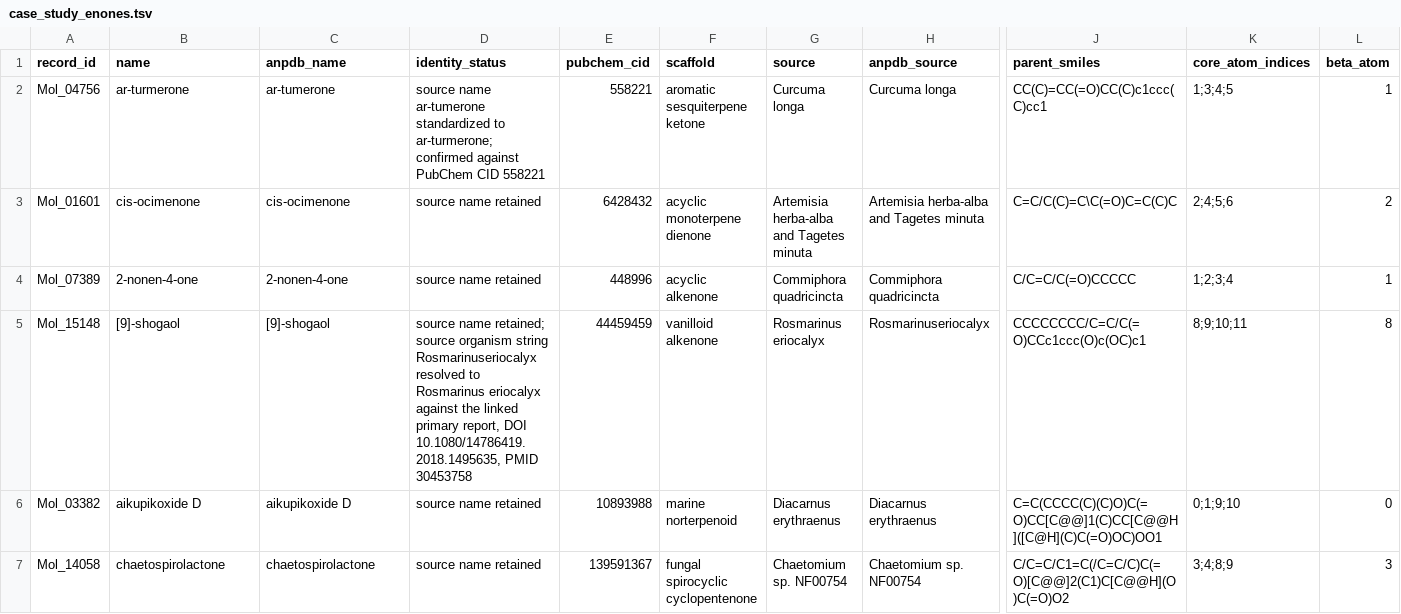
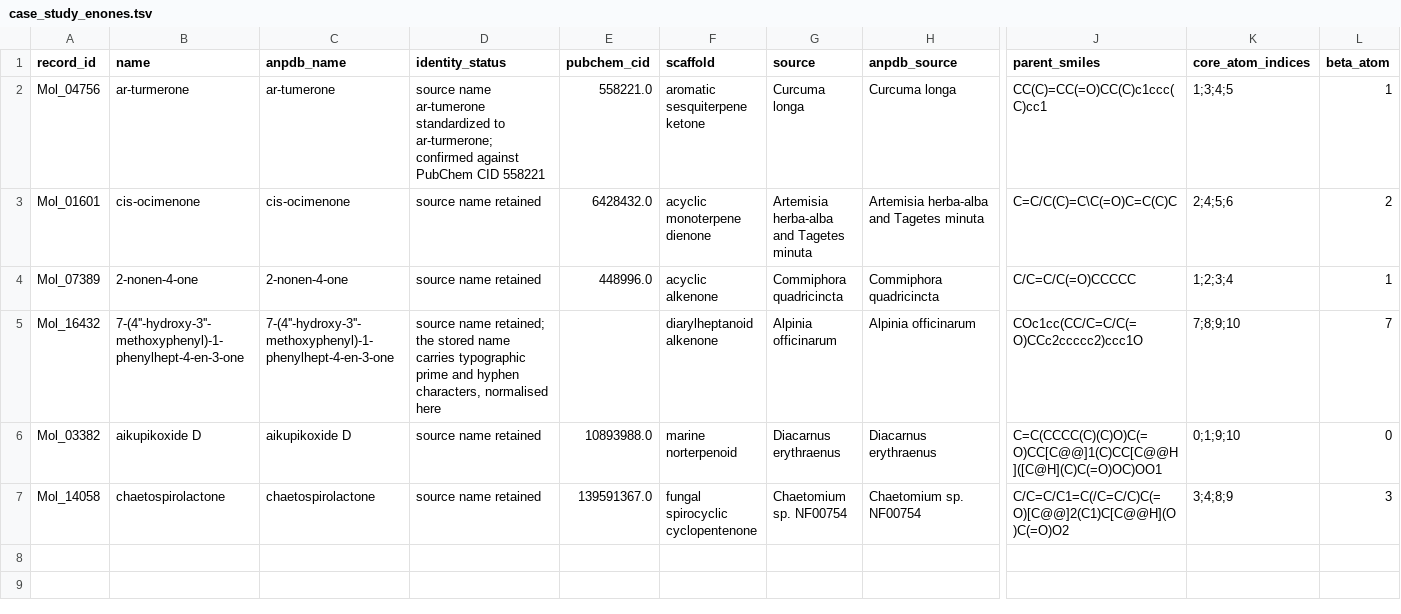
Before and after one commit to olaniyiolaniru/electrophilic-np-africa, a TSV file: data/case_study_enones.tsv, drawn as a sheet; only a part is shown, gaps mark what is left out; the diff names each change by its address in the sheet, - before the commit and + after, or states it on an @@ line.

Commit message:
Test the fidelity diagnostics against truncation radius, and add interval estimates
truncation_radius_check.py rebuilds a seed-fixed stratified sample of released
enone sites at radius 3 and compares the shift in the addition energy, in which
error common to the reactant and the adduct cancels. Across 40 sites, all of
which returned an accepted energy, the flagged stratum shifts by a median of
2.94 kcal/mol against 1.09 for the fidelity-clean stratum, with Cliff's delta
+0.64. The diagnostics identify the sites truncation perturbs.

validation_metrics.py gains a cluster bootstrap that resamples whole fragment
groups, giving interval estimates for the fitted and cross-validated statistics
of each family.

The case-study table substitutes a diarylheptanoid from Alpinia officinarum for
a compound whose recorded source string did not match its usual occurrence; both
sites carry the same predicted value and both remain in the released set.

```diff
--- a/data/case_study_enones.tsv
+++ b/data/case_study_enones.tsv
-E2 (pubchem_cid): 558221
+E2 (pubchem_cid): 558221.0
-E3 (pubchem_cid): 6428432
+E3 (pubchem_cid): 6428432.0
-E4 (pubchem_cid): 448996
+E4 (pubchem_cid): 448996.0
-A5 (record_id): Mol_15148
+A5 (record_id): Mol_16432
-B5 (name): [9]-shogaol
+B5 (name): 7-(4''-hydroxy-3''-methoxyphenyl)-1-phenylhept-4-en-3-one
-C5 (anpdb_name): [9]-shogaol
+C5 (anpdb_name): 7-(4''-hydroxy-3''-methoxyphenyl)-1-phenylhept-4-en-3-one
-D5 (identity_status): …name retained; source organism string Rosmarinuseriocalyx resolved to Rosmarinus eriocalyx against the linked primary report, DOI 10.1080/14786419.2018.1495635, PMID 30453758
+D5 (identity_status): …name retained; the stored name carries typographic prime and hyphen characters, normalised here
-E5 (pubchem_cid): 44459459
+E5 (pubchem_cid): (empty)
-F5 (scaffold): vanilloid alkenone
+F5 (scaffold): diarylheptanoid alkenone
-G5 (source): Rosmarinus eriocalyx
+G5 (source): Alpinia officinarum
-H5 (anpdb_source): Rosmarinuseriocalyx
+H5 (anpdb_source): Alpinia officinarum
-J5 (parent_smiles): CCCCCCCC/C=C/C(=O)CCc1ccc(O)c(OC)c1
+J5 (parent_smiles): COc1cc(CC/C=C/C(=O)CCc2ccccc2)ccc1O
-K5 (core_atom_indices): 8;9;10;11
+K5 (core_atom_indices): 7;8;9;10
-L5 (beta_atom): 8
+L5 (beta_atom): 7
-E6 (pubchem_cid): 10893988
+E6 (pubchem_cid): 10893988.0
-E7 (pubchem_cid): 139591367
+E7 (pubchem_cid): 139591367.0
```
Also changed, not shown: 6 other files.
